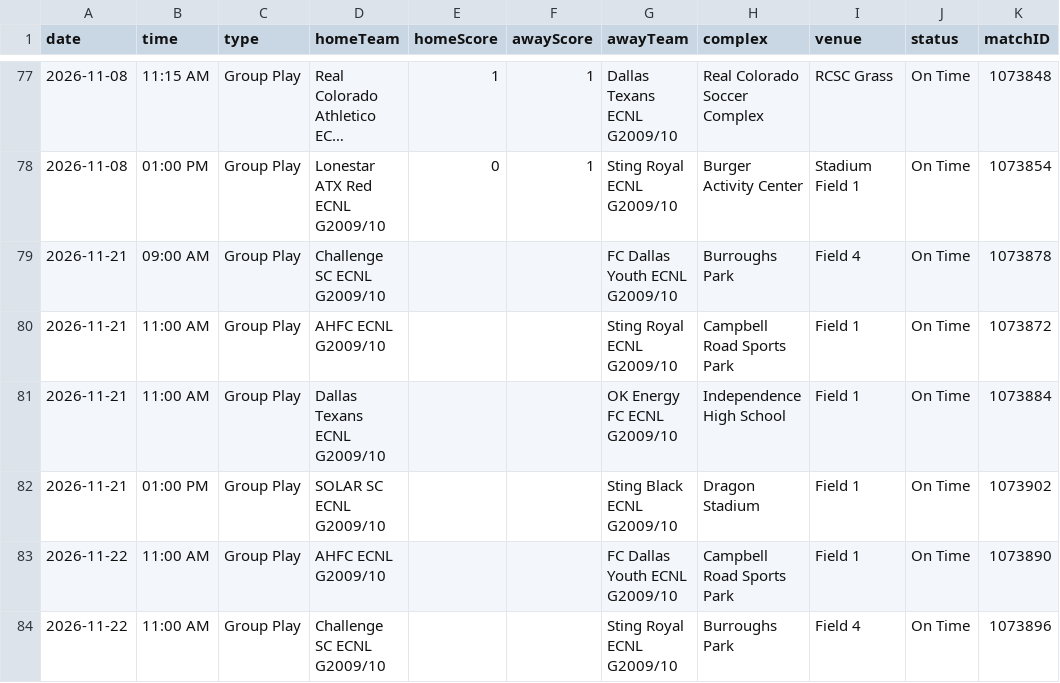
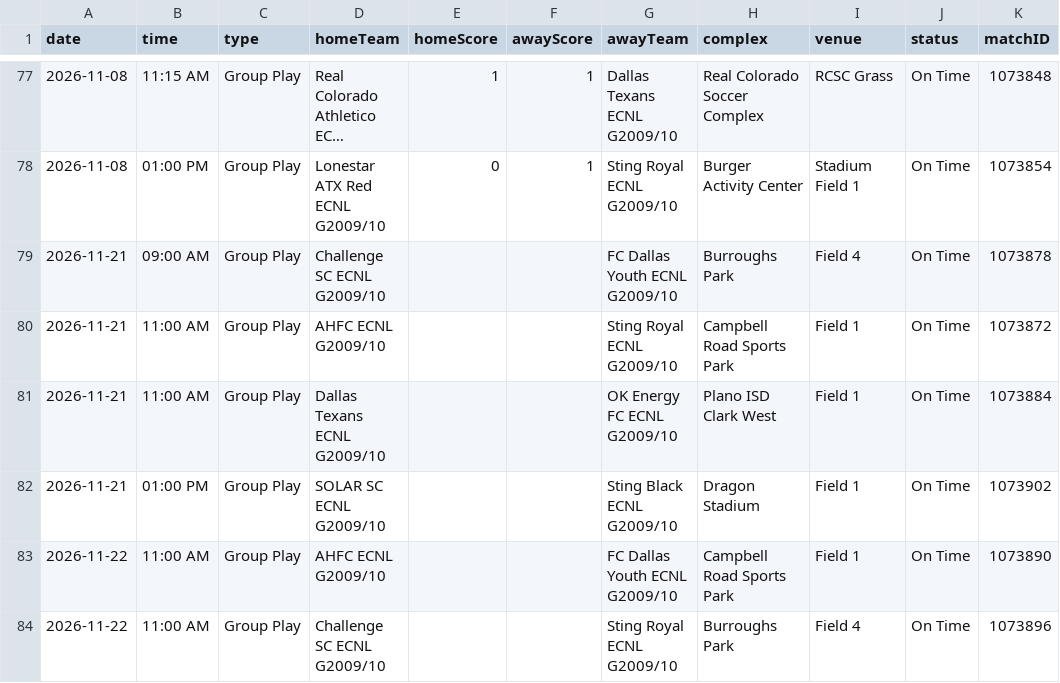
Before and after one commit to NextOneTwoLabs/ecnl-dashboard, a CSV file: export/2026-27/Texas/GU17-ECNL.schedule.csv, drawn as a sheet; only a part is shown, gaps mark what is left out; long unchanged cells end in ….

```diff
--- a/export/2026-27/Texas/GU17-ECNL.schedule.csv
+++ b/export/2026-27/Texas/GU17-ECNL.schedule.csv
@@ -80,3 +80,3 @@ date,time,type,homeTeam,homeScore,awayScore,awayTeam,complex,venue,status,matchI
 2026-11-21,11:00 AM,Group Play,AHFC ECNL G2009/10,,,Sting Royal ECNL G2009/10,Campbell Road Sports Park,Field 1,On Time,1073872
-2026-11-21,11:00 AM,Group Play,Dallas Texans ECNL G2009/10,,,OK Energy FC ECNL G2009/10,Independence High School,Field 1,On Time,1073884
+2026-11-21,11:00 AM,Group Play,Dallas Texans ECNL G2009/10,,,OK Energy FC ECNL G2009/10,Plano ISD Clark West,Field 1,On Time,1073884
 2026-11-21,01:00 PM,Group Play,SOLAR SC ECNL G2009/10,,,Sting Black ECNL G2009/10,Dragon Stadium,Field 1,On Time,1073902
```
Also changed, not shown: export/2026-27/Texas/GU18-19-ECNL.schedule.csv, 5 other files.
